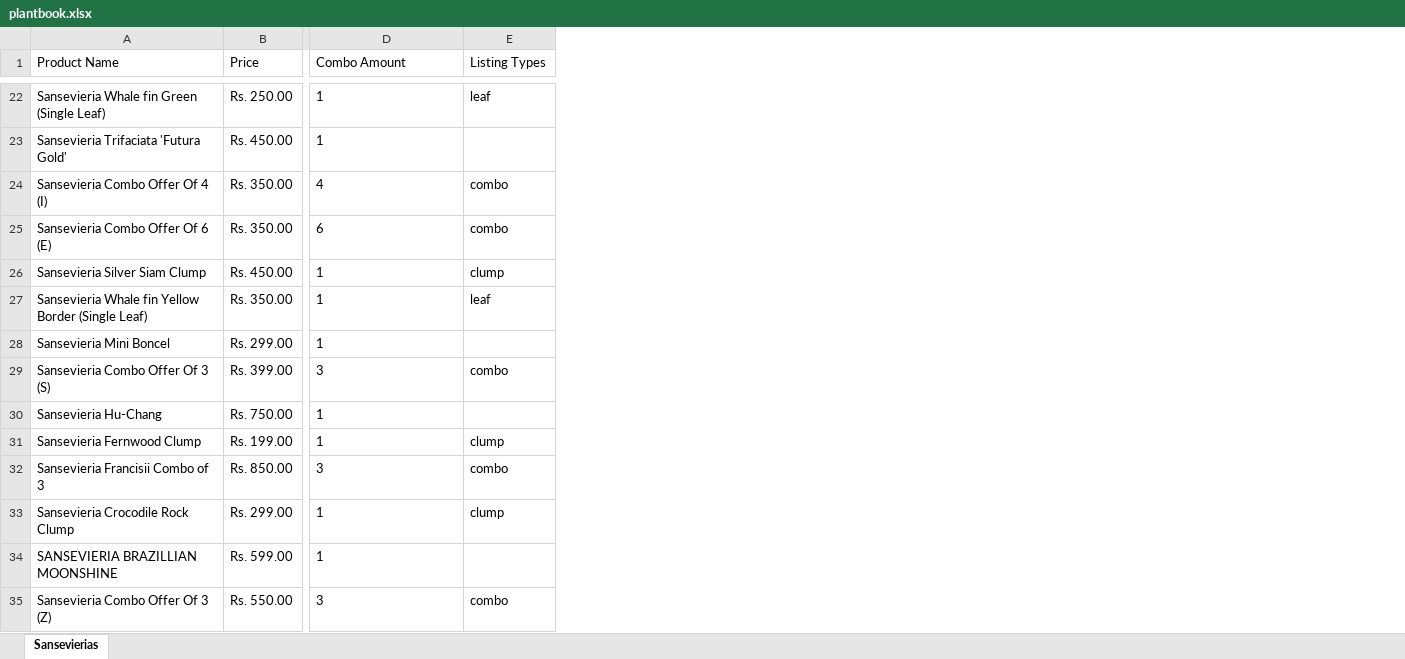
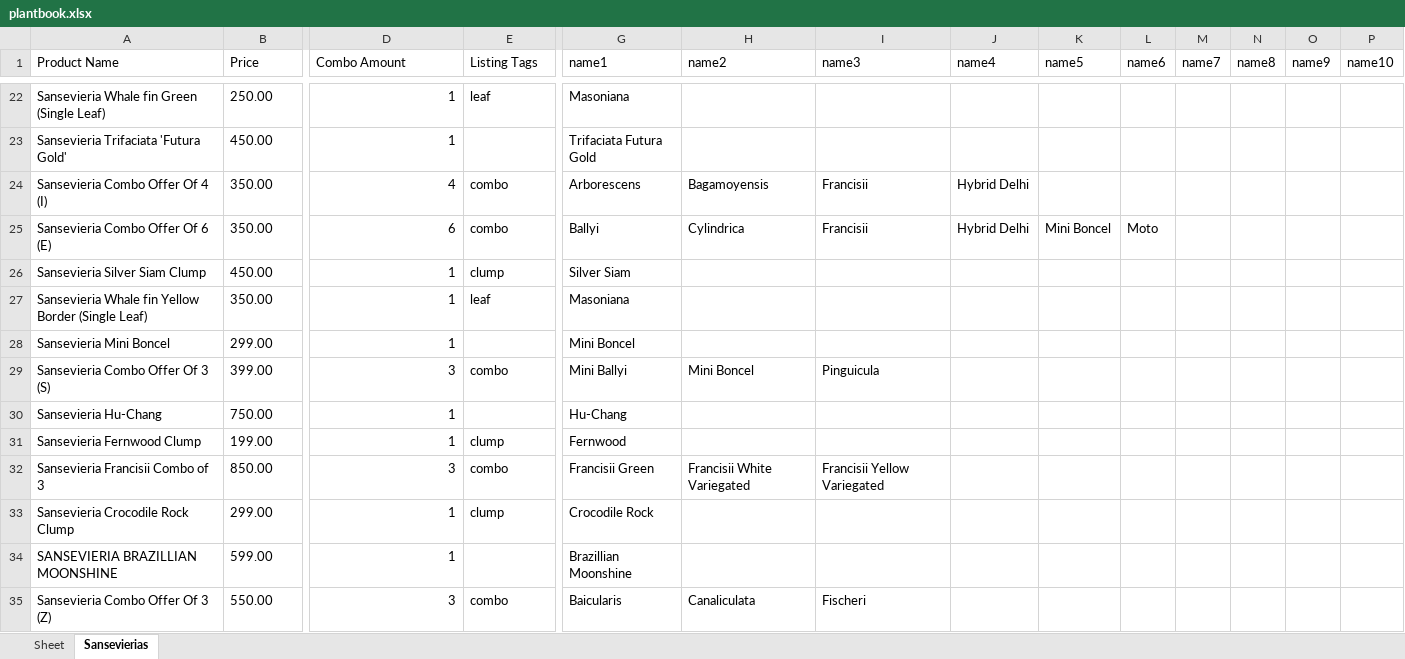
Before and after one commit to Deepanshu-TTN/bootcamp-git, an Excel workbook: week-5/Regular Expression and Text Proccessing/plantbook.xlsx, sheet Sansevierias, drawn as a sheet; only a part is shown, gaps mark what is left out; values as stored, in another font and other column widths than the file's, no borders; the diff covers the shown part only; the diff names each change by its address in the sheet, - before the commit and + after, or states it on an @@ line.

```diff
--- a/week-5/Regular Expression and Text Proccessing/plantbook.xlsx (sheet Sansevierias)
+++ b/week-5/Regular Expression and Text Proccessing/plantbook.xlsx (sheet Sansevierias)
+sheet tab: Sheet
+column G (name1), rows 22-35: Masoniana | Trifaciata Futura Gold | Arborescens | Ballyi | Silver Siam | Masoniana | Mini Boncel | Mini Ballyi | Hu-Chang | Fernwood | Francisii Green | Crocodile Rock | Brazillian Moonshine | Baicularis
+column H (name2), rows 24-35: Bagamoyensis | Cylindrica |  |  |  | Mini Boncel |  |  | Francisii White Variegated |  |  | Canaliculata
+column I (name3), rows 24-35: Francisii | Francisii |  |  |  | Pinguicula |  |  | Francisii Yellow Variegated |  |  | Fischeri
+column J (name4), rows 24-25: Hybrid Delhi | Hybrid Delhi
+column K (name5), row 25: Mini Boncel
+column L (name6), row 25: Moto
+column M (name7), empty
+column N (name8), empty
+column O (name9), empty
+column P (name10), empty
-E1: Listing Types
+E1: Listing Tags
-B22 (Price): Rs. 250.00
+B22 (Price): 250.00
-D22:D35 alignment: left
+D22:D35 alignment: right
-B23 (Price): Rs. 450.00
+B23 (Price): 450.00
-B24:B25 (Price): Rs. 350.00
+B24:B25 (Price): 350.00
-B26 (Price): Rs. 450.00
+B26 (Price): 450.00
-B27 (Price): Rs. 350.00
+B27 (Price): 350.00
-B28 (Price): Rs. 299.00
+B28 (Price): 299.00
-B29 (Price): Rs. 399.00
+B29 (Price): 399.00
-B30 (Price): Rs. 750.00
+B30 (Price): 750.00
-B31 (Price): Rs. 199.00
+B31 (Price): 199.00
-B32 (Price): Rs. 850.00
+B32 (Price): 850.00
-B33 (Price): Rs. 299.00
+B33 (Price): 299.00
-B34 (Price): Rs. 599.00
+B34 (Price): 599.00
-B35 (Price): Rs. 550.00
+B35 (Price): 550.00
```
Also changed, not shown: 171 edited cells and cell formats elsewhere in this sheet, 3 other files.
